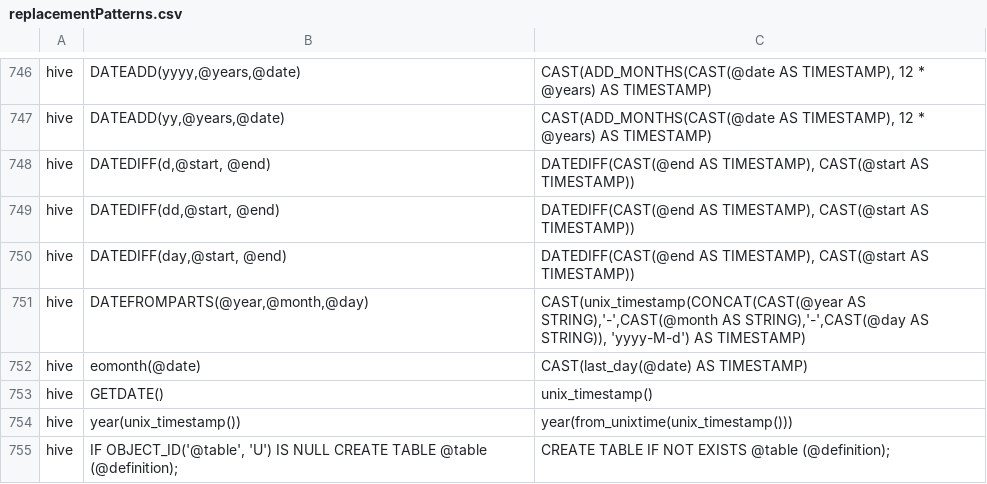
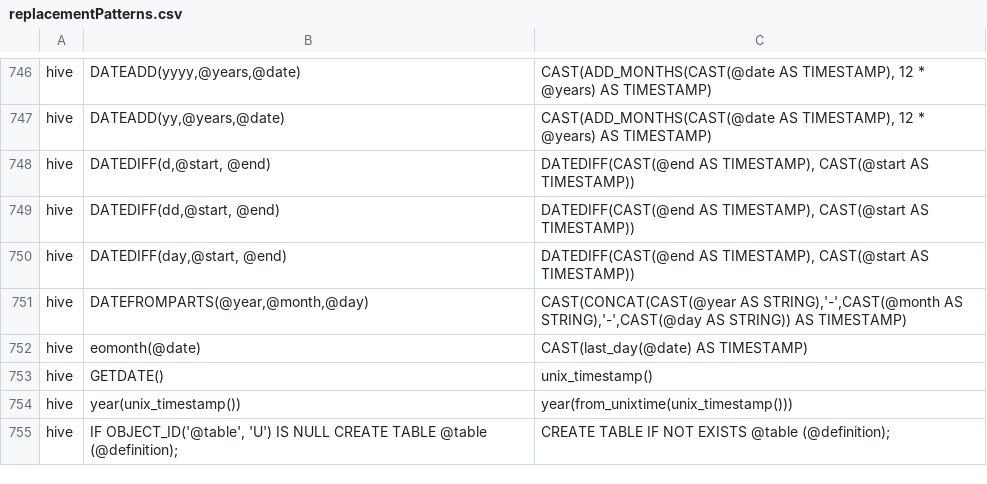
Before and after one commit to OHDSI/SqlRender, a CSV file: inst/csv/replacementPatterns.csv, drawn as a sheet; only a part is shown, gaps mark what is left out.

Commit message:
fixed translation for datefromparts

```diff
--- a/inst/csv/replacementPatterns.csv
+++ b/inst/csv/replacementPatterns.csv
@@ -750,3 +750,3 @@ hive,"DATEDIFF(dd,@start, @end)","DATEDIFF(CAST(@end AS TIMESTAMP), CAST(@start
 hive,"DATEDIFF(day,@start, @end)","DATEDIFF(CAST(@end AS TIMESTAMP), CAST(@start AS TIMESTAMP))"
-hive,"DATEFROMPARTS(@year,@month,@day)","CAST(unix_timestamp(CONCAT(CAST(@year AS STRING),'-',CAST(@month AS STRING),'-',CAST(@day AS STRING)), 'yyyy-M-d') AS TIMESTAMP)"
+hive,"DATEFROMPARTS(@year,@month,@day)","CAST(CONCAT(CAST(@year AS STRING),'-',CAST(@month AS STRING),'-',CAST(@day AS STRING)) AS TIMESTAMP)"
 hive,"eomonth(@date)","CAST(last_day(@date) AS TIMESTAMP)"
```
Also changed, not shown: 1 other file.
